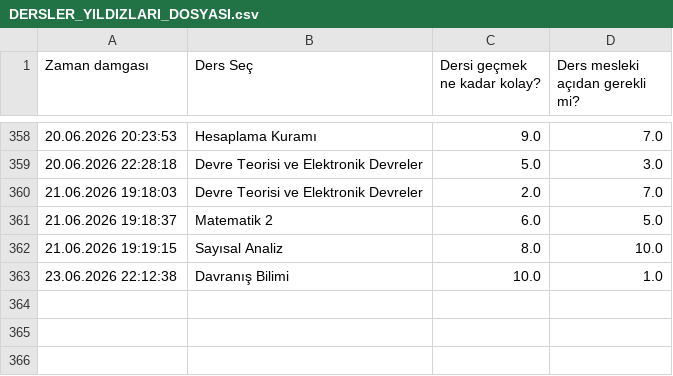
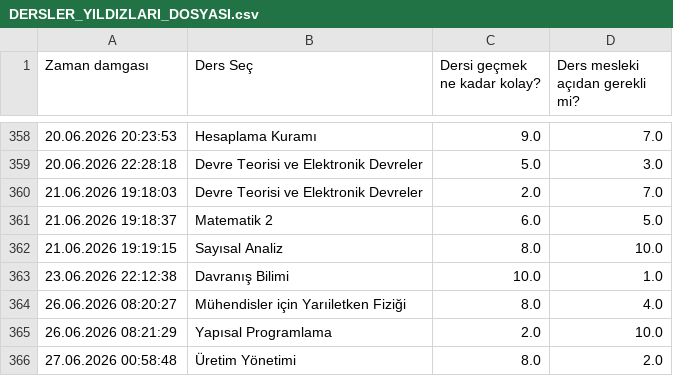
Before and after one commit to baselkelziye/YTU_Bilgisayar_Muhendisligi_Arsiv, a CSV file: readme_olustur/DERSLER_YILDIZLARI_DOSYASI.csv, drawn as a sheet; only a part is shown, gaps mark what is left out.

```diff
--- a/readme_olustur/DERSLER_YILDIZLARI_DOSYASI.csv
+++ b/readme_olustur/DERSLER_YILDIZLARI_DOSYASI.csv
@@ -363 +363,4 @@ Zaman damgası,Ders Seç,Dersi geçmek ne kadar kolay?,Ders mesleki açıdan ger
 23.06.2026 22:12:38,Davranış Bilimi,10.0,1.0
+26.06.2026 08:20:27,Mühendisler için Yarıiletken Fiziği,8.0,4.0
+26.06.2026 08:21:29,Yapısal Programlama,2.0,10.0
+27.06.2026 00:58:48,Üretim Yönetimi,8.0,2.0
```
Also changed, not shown: readme_olustur/DERS_YORUMLARI_DOSYASI.csv, readme_olustur/HOCALAR_YORUMLARI_DOSYASI.csv, 16 other files.
